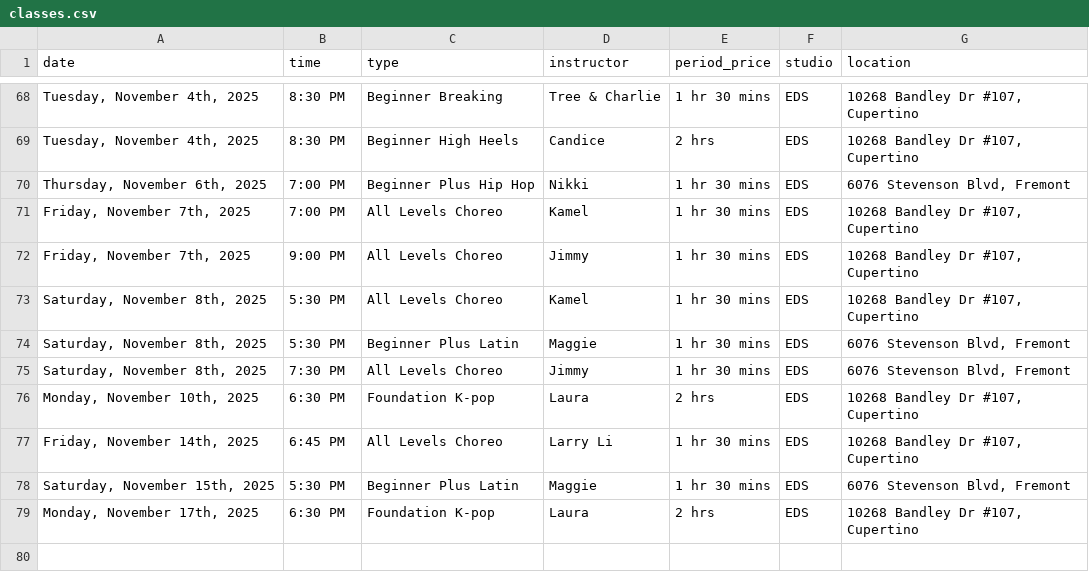
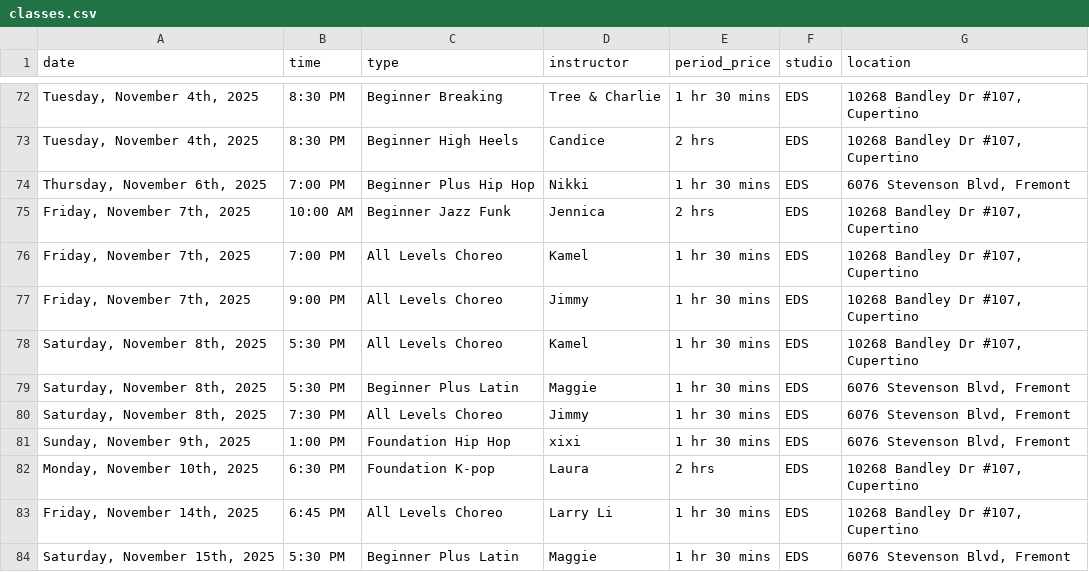
Before and after one commit to Nucleus2014/Dancing-Classes-in-Bay-Area, a CSV file: data/classes.csv, drawn as a sheet; only a part is shown, gaps mark what is left out; the shorter side is filled out with more unchanged rows; the diff covers the shown part only.

```diff
--- a/data/classes.csv
+++ b/data/classes.csv
@@ -70,2 +74,3 @@ date,time,type,instructor,period_price,studio,location
 "Thursday, November 6th, 2025",7:00 PM,Beginner Plus Hip Hop,Nikki,1 hr 30 mins,EDS,"6076 Stevenson Blvd, Fremont"
+"Friday, November 7th, 2025",10:00 AM,Beginner Jazz Funk,Jennica,2 hrs,EDS,"10268 Bandley Dr #107, Cupertino"
 "Friday, November 7th, 2025",7:00 PM,All Levels Choreo,Kamel,1 hr 30 mins,EDS,"10268 Bandley Dr #107, Cupertino"
@@ -75,2 +80,3 @@ date,time,type,instructor,period_price,studio,location
 "Saturday, November 8th, 2025",7:30 PM,All Levels Choreo,Jimmy,1 hr 30 mins,EDS,"6076 Stevenson Blvd, Fremont"
+"Sunday, November 9th, 2025",1:00 PM,Foundation Hip Hop,xixi,1 hr 30 mins,EDS,"6076 Stevenson Blvd, Fremont"
 "Monday, November 10th, 2025",6:30 PM,Foundation K-pop,Laura,2 hrs,EDS,"10268 Bandley Dr #107, Cupertino"
```
Also changed, not shown: 11 added rows and 7 removed rows elsewhere in this file.
